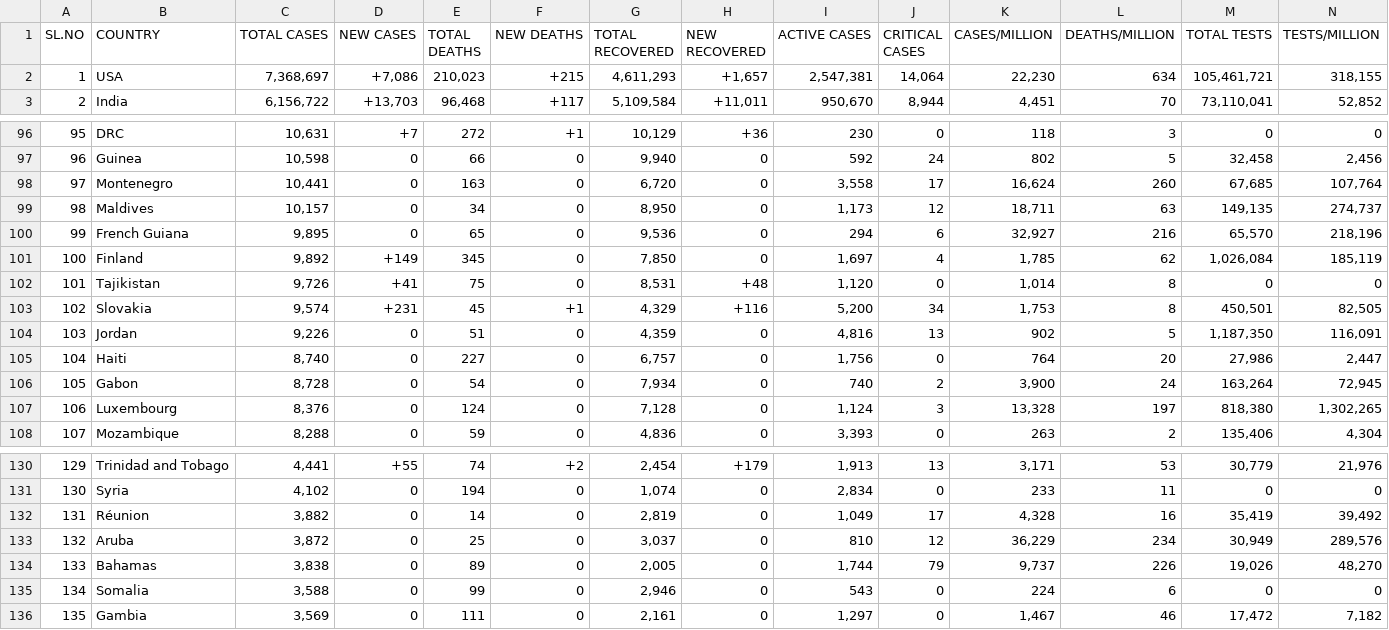
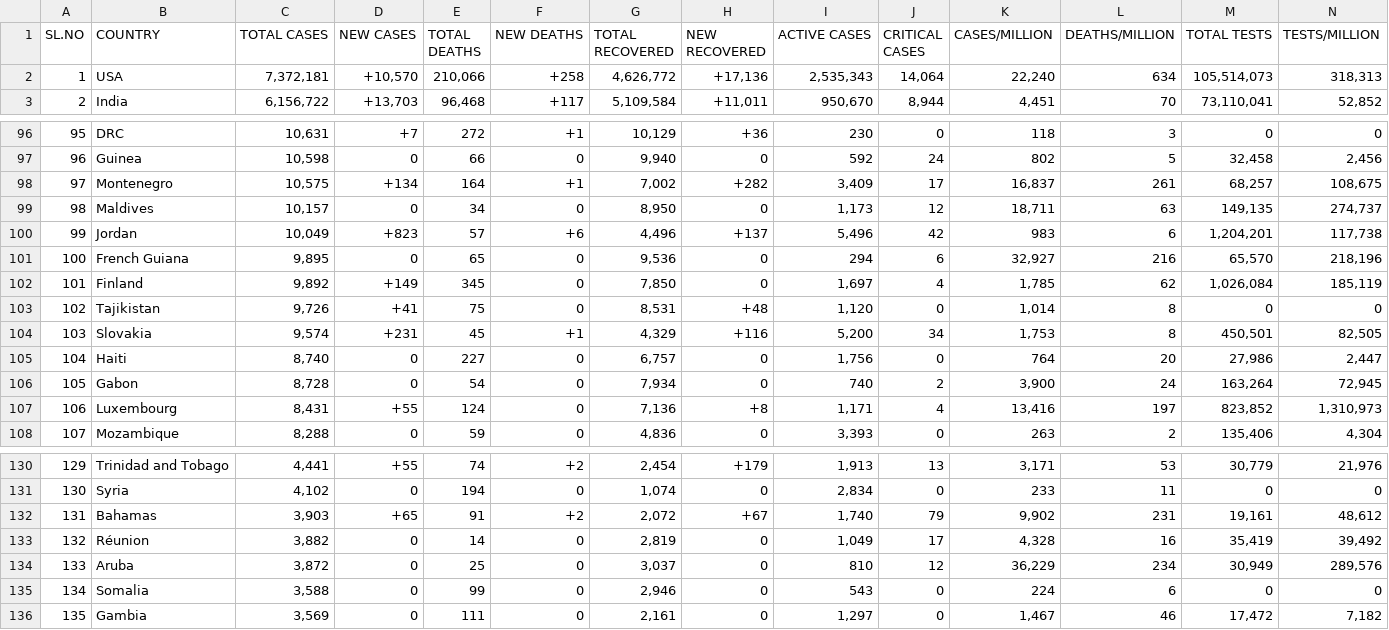
Before and after one commit to deb12378/CV-19, a CSV file: data.csv, drawn as a sheet; only a part is shown, gaps mark what is left out; removed rows and columns are numbered as before the commit, all else as after; rows hold the shown columns only; the diff covers the shown part only; the diff names each change by its address in the sheet, - before the commit and + after, or states it on an @@ line.

Commit message:
Updated data

```diff
--- a/data.csv
+++ b/data.csv
-C2 (TOTAL CASES): 7,368,697
+C2 (TOTAL CASES): 7,372,181
-D2 (NEW CASES): +7,086
+D2 (NEW CASES): +10,570
-E2 (TOTAL DEATHS): 210,023
+E2 (TOTAL DEATHS): 210,066
-F2 (NEW DEATHS): +215
+F2 (NEW DEATHS): +258
-G2 (TOTAL RECOVERED): 4,611,293
+G2 (TOTAL RECOVERED): 4,626,772
-H2 (NEW RECOVERED): +1,657
+H2 (NEW RECOVERED): +17,136
-I2 (ACTIVE CASES): 2,547,381
+I2 (ACTIVE CASES): 2,535,343
-K2 (CASES/MILLION): 22,230
+K2 (CASES/MILLION): 22,240
-M2 (TOTAL TESTS): 105,461,721
+M2 (TOTAL TESTS): 105,514,073
-N2 (TESTS/MILLION): 318,155
+N2 (TESTS/MILLION): 318,313
-C98 (TOTAL CASES): 10,441
+C98 (TOTAL CASES): 10,575
-D98 (NEW CASES): 0
+D98 (NEW CASES): +134
-E98 (TOTAL DEATHS): 163
+E98 (TOTAL DEATHS): 164
-F98 (NEW DEATHS): 0
+F98 (NEW DEATHS): +1
-G98 (TOTAL RECOVERED): 6,720
+G98 (TOTAL RECOVERED): 7,002
-H98 (NEW RECOVERED): 0
+H98 (NEW RECOVERED): +282
-I98 (ACTIVE CASES): 3,558
+I98 (ACTIVE CASES): 3,409
-K98 (CASES/MILLION): 16,624
+K98 (CASES/MILLION): 16,837
-L98 (DEATHS/MILLION): 260
+L98 (DEATHS/MILLION): 261
-M98 (TOTAL TESTS): 67,685
+M98 (TOTAL TESTS): 68,257
-N98 (TESTS/MILLION): 107,764
+N98 (TESTS/MILLION): 108,675
+row 100: 99 | Jordan | 10,049 | +823 | 57 | +6 | 4,496 | +137 | 5,496 | 42 | 983 | 6 | 1,204,201 | 117,738
-A101 (SL.NO): 99
+A101 (SL.NO): 100
-A102 (SL.NO): 100
+A102 (SL.NO): 101
-A103 (SL.NO): 101
+A103 (SL.NO): 102
-A104 (SL.NO): 102
+A104 (SL.NO): 103
-row 104: 103 | Jordan | 9,226 | 0 | 51 | 0 | 4,359 | 0 | 4,816 | 13 | 902 | 5 | 1,187,350 | 116,091
-C107 (TOTAL CASES): 8,376
+C107 (TOTAL CASES): 8,431
-D107 (NEW CASES): 0
+D107 (NEW CASES): +55
-G107 (TOTAL RECOVERED): 7,128
+G107 (TOTAL RECOVERED): 7,136
-H107 (NEW RECOVERED): 0
+H107 (NEW RECOVERED): +8
-I107 (ACTIVE CASES): 1,124
+I107 (ACTIVE CASES): 1,171
-J107 (CRITICAL CASES): 3
+J107 (CRITICAL CASES): 4
-K107 (CASES/MILLION): 13,328
+K107 (CASES/MILLION): 13,416
-M107 (TOTAL TESTS): 818,380
+M107 (TOTAL TESTS): 823,852
-N107 (TESTS/MILLION): 1,302,265
+N107 (TESTS/MILLION): 1,310,973
+row 132: 131 | Bahamas | 3,903 | +65 | 91 | +2 | 2,072 | +67 | 1,740 | 79 | 9,902 | 231 | 19,161 | 48,612
-A133 (SL.NO): 131
+A133 (SL.NO): 132
-A134 (SL.NO): 132
+A134 (SL.NO): 133
-row 134: 133 | Bahamas | 3,838 | 0 | 89 | 0 | 2,005 | 0 | 1,744 | 79 | 9,737 | 226 | 19,026 | 48,270
```
Also changed, not shown: 39 edited cells elsewhere in this file.
